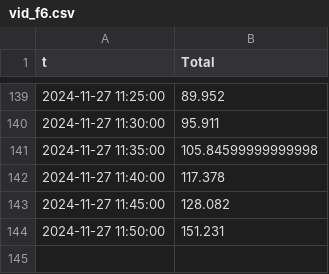
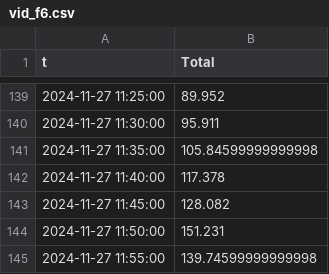
Before and after one commit to I-m-Innovation/PortaleMonitoraggio, a CSV file: temporary/vid_f6/vid_f6.csv, drawn as a sheet; only a part is shown, gaps mark what is left out.

```diff
--- a/temporary/vid_f6/vid_f6.csv
+++ b/temporary/vid_f6/vid_f6.csv
@@ -144 +144,2 @@ t,Total
 2024-11-27 11:50:00,151.231
+2024-11-27 11:55:00,139.74599999999998
```
Also changed, not shown: temporary/CFFT/CFFT.csv.
